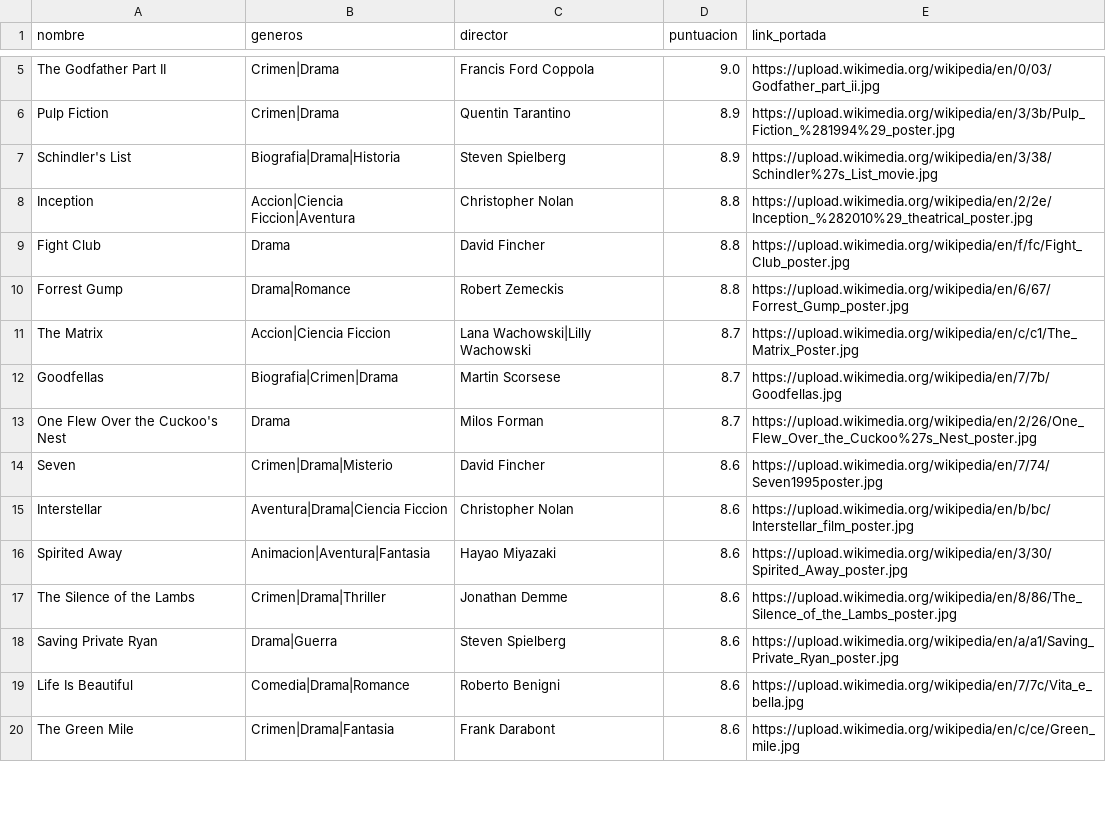
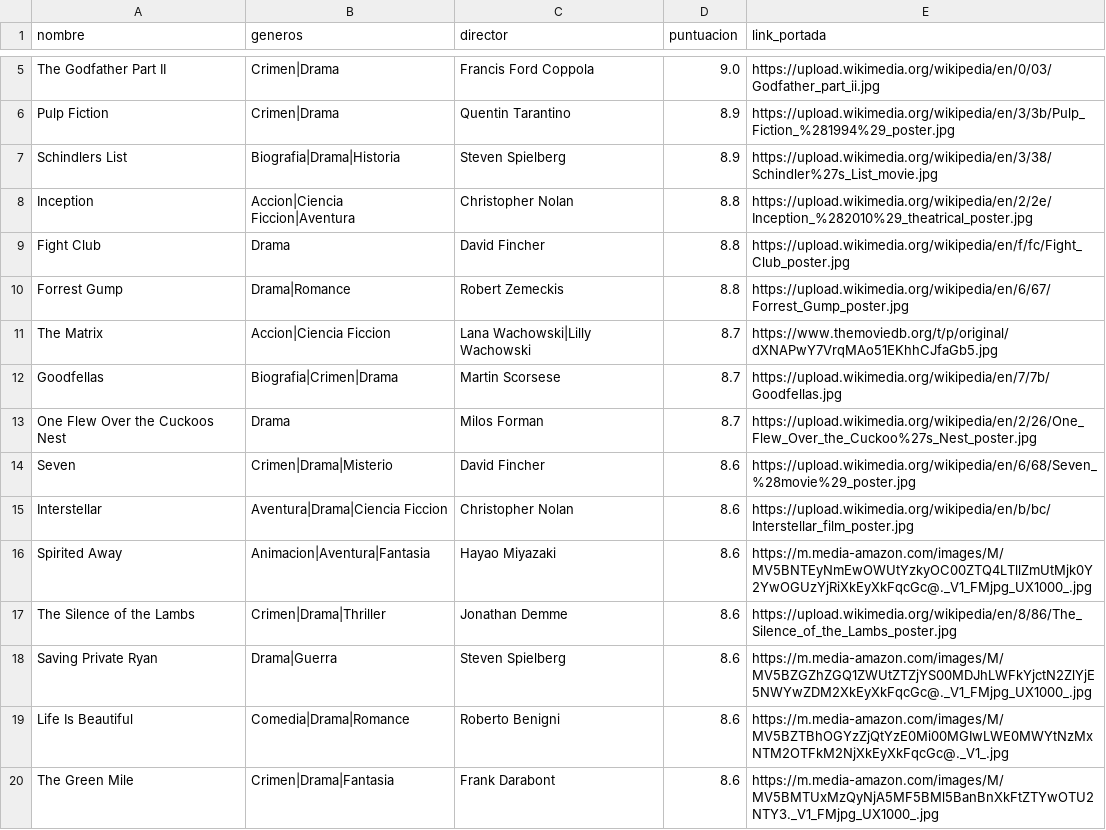
Before and after one commit to Travline/movie-recommender, a CSV file: pelis.csv, drawn as a sheet; only a part is shown, gaps mark what is left out; the diff covers the shown part only.

```diff
--- a/pelis.csv
+++ b/pelis.csv
@@ -6,3 +6,3 @@ The Godfather Part II,Crimen|Drama,Francis Ford Coppola,9.0,https://upload.wikim
 Pulp Fiction,Crimen|Drama,Quentin Tarantino,8.9,https://upload.wikimedia.org/wikipedia/en/3/3b/Pulp_Fiction_%281994%29_poster.jpg
-Schindler's List,Biografia|Drama|Historia,Steven Spielberg,8.9,https://upload.wikimedia.org/wikipedia/en/3/38/Schindler%27s_List_movie.jpg
+Schindlers List,Biografia|Drama|Historia,Steven Spielberg,8.9,https://upload.wikimedia.org/wikipedia/en/3/38/Schindler%27s_List_movie.jpg
 Inception,Accion|Ciencia Ficcion|Aventura,Christopher Nolan,8.8,https://upload.wikimedia.org/wikipedia/en/2/2e/Inception_%282010%29_theatrical_poster.jpg
@@ -10,11 +10,11 @@ Fight Club,Drama,David Fincher,8.8,https://upload.wikimedia.org/wikipedia/en/f/f
 Forrest Gump,Drama|Romance,Robert Zemeckis,8.8,https://upload.wikimedia.org/wikipedia/en/6/67/Forrest_Gump_poster.jpg
-The Matrix,Accion|Ciencia Ficcion,Lana Wachowski|Lilly Wachowski,8.7,https://upload.wikimedia.org/wikipedia/en/c/c1/The_Matrix_Poster.jpg
+The Matrix,Accion|Ciencia Ficcion,Lana Wachowski|Lilly Wachowski,8.7,https://www.themoviedb.org/t/p/original/dXNAPwY7VrqMAo51EKhhCJfaGb5.jpg
 Goodfellas,Biografia|Crimen|Drama,Martin Scorsese,8.7,https://upload.wikimedia.org/wikipedia/en/7/7b/Goodfellas.jpg
-One Flew Over the Cuckoo's Nest,Drama,Milos Forman,8.7,https://upload.wikimedia.org/wikipedia/en/2/26/One_Flew_Over_the_Cuckoo%27s_Nest_poster.jpg
-Seven,Crimen|Drama|Misterio,David Fincher,8.6,https://upload.wikimedia.org/wikipedia/en/7/74/Seven1995poster.jpg
+One Flew Over the Cuckoos Nest,Drama,Milos Forman,8.7,https://upload.wikimedia.org/wikipedia/en/2/26/One_Flew_Over_the_Cuckoo%27s_Nest_poster.jpg
+Seven,Crimen|Drama|Misterio,David Fincher,8.6,https://upload.wikimedia.org/wikipedia/en/6/68/Seven_%28movie%29_poster.jpg
 Interstellar,Aventura|Drama|Ciencia Ficcion,Christopher Nolan,8.6,https://upload.wikimedia.org/wikipedia/en/b/bc/Interstellar_film_poster.jpg
-Spirited Away,Animacion|Aventura|Fantasia,Hayao Miyazaki,8.6,https://upload.wikimedia.org/wikipedia/en/3/30/Spirited_Away_poster.jpg
+Spirited Away,Animacion|Aventura|Fantasia,Hayao Miyazaki,8.6,https://m.media-amazon.com/images/M/MV5BNTEyNmEwOWUtYzkyOC00ZTQ4LTllZmUtMjk0Y2YwOGUzYjRiXkEyXkFqcGc@._V1_FMjpg_UX1000_.jpg
 The Silence of the Lambs,Crimen|Drama|Thriller,Jonathan Demme,8.6,https://upload.wikimedia.org/wikipedia/en/8/86/The_Silence_of_the_Lambs_poster.jpg
-Saving Private Ryan,Drama|Guerra,Steven Spielberg,8.6,https://upload.wikimedia.org/wikipedia/en/a/a1/Saving_Private_Ryan_poster.jpg
-Life Is Beautiful,Comedia|Drama|Romance,Roberto Benigni,8.6,https://upload.wikimedia.org/wikipedia/en/7/7c/Vita_e_bella.jpg
-The Green Mile,Crimen|Drama|Fantasia,Frank Darabont,8.6,https://upload.wikimedia.org/wikipedia/en/c/ce/Green_mile.jpg
+Saving Private Ryan,Drama|Guerra,Steven Spielberg,8.6,https://m.media-amazon.com/images/M/MV5BZGZhZGQ1ZWUtZTZjYS00MDJhLWFkYjctN2ZlYjE5NWYwZDM2XkEyXkFqcGc@._V1_FMjpg_UX1000_.jpg
+Life Is Beautiful,Comedia|Drama|Romance,Roberto Benigni,8.6,https://m.media-amazon.com/images/M/MV5BZTBhOGYzZjQtYzE0Mi00MGIwLWE0MWYtNzMxNTM2OTFkM2NjXkEyXkFqcGc@._V1_.jpg
+The Green Mile,Crimen|Drama|Fantasia,Frank Darabont,8.6,https://m.media-amazon.com/images/M/MV5BMTUxMzQyNjA5MF5BMl5BanBnXkFtZTYwOTU2NTY3._V1_FMjpg_UX1000_.jpg
```
Also changed, not shown: 19 edited cells elsewhere in this file, 5 other files.
